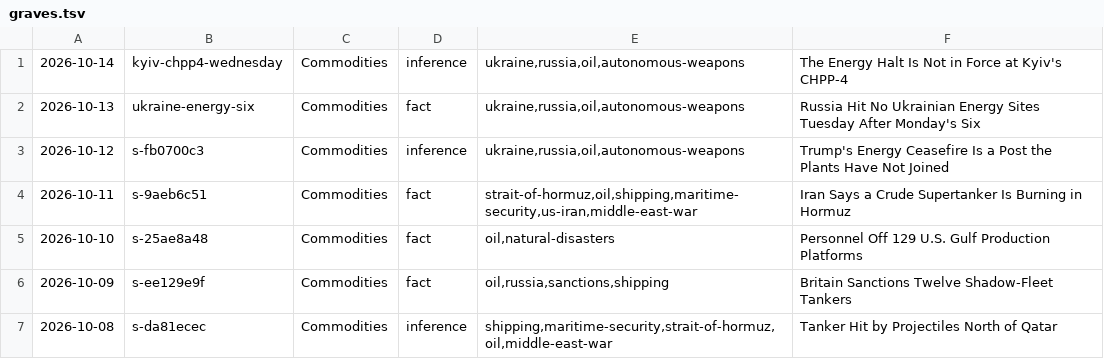
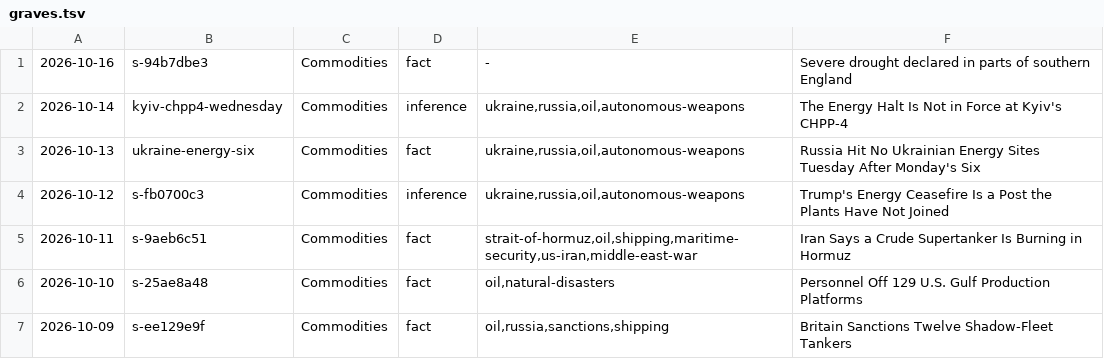
Before and after one commit to apresmoi/clankandslop, a TSV file: content/bylines/graves.tsv, drawn as a sheet; only a part is shown; the shorter side is filled out with more unchanged rows; the diff names each change by its address in the sheet, - before the commit and + after, or states it on an @@ line.

```diff
--- a/content/bylines/graves.tsv
+++ b/content/bylines/graves.tsv
+row 1: 2026-10-16 | s-94b7dbe3 | Commodities | fact | - | Severe drought declared in parts of southern England
```
Also changed, not shown: content/bylines/cogsworth.tsv, content/bylines/tinkerton.tsv, 15 other files.
